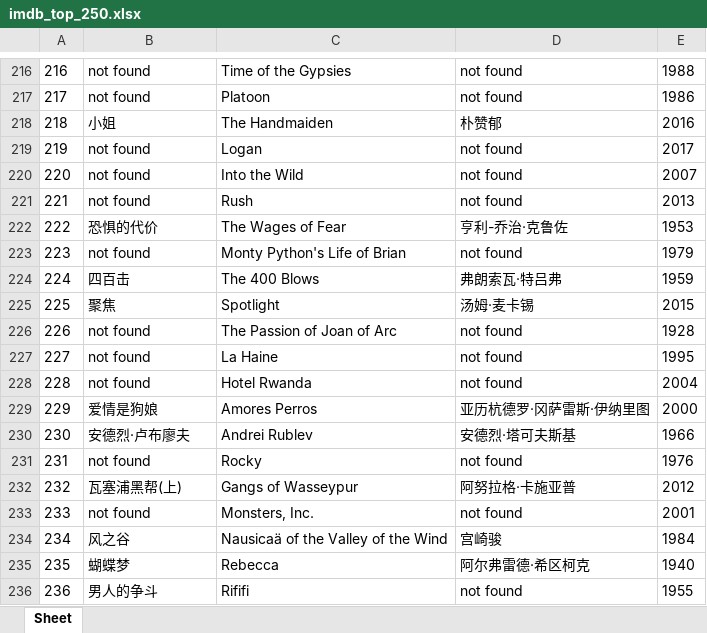
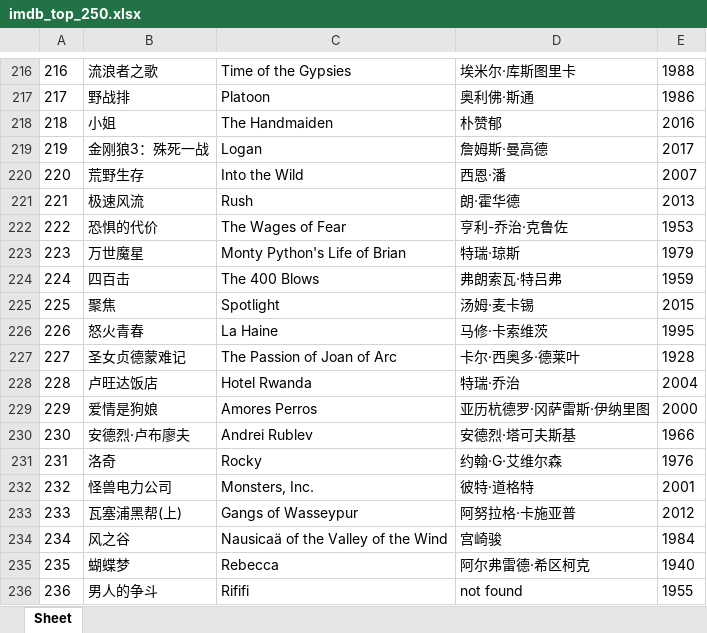
Before and after one commit to doctoroyy/Movie-IMDB-Bot, an Excel workbook: imdb_top_250.xlsx, sheet Sheet, drawn as a sheet; only a part is shown, gaps mark what is left out; values as stored, in another font and other column widths than the file's, no borders; the diff covers the shown part only; the diff names each change by its address in the sheet, - before the commit and + after, or states it on an @@ line.

```diff
--- a/imdb_top_250.xlsx (sheet Sheet)
+++ b/imdb_top_250.xlsx (sheet Sheet)
-B216: not found
+B216: 流浪者之歌
-D216: not found
+D216: 埃米尔·库斯图里卡
-B217: not found
+B217: 野战排
-D217: not found
+D217: 奥利佛·斯通
-B219: not found
+B219: 金刚狼3：殊死一战
-D219: not found
+D219: 詹姆斯·曼高德
-B220: not found
+B220: 荒野生存
-D220: not found
+D220: 西恩·潘
-B221: not found
+B221: 极速风流
-D221: not found
+D221: 朗·霍华德
-B223: not found
+B223: 万世魔星
-D223: not found
+D223: 特瑞·琼斯
-B226: not found
+B226: 怒火青春
-C226: The Passion of Joan of Arc
+C226: La Haine
-D226: not found
+D226: 马修·卡索维茨
-E226: 1928
+E226: 1995
-B227: not found
+B227: 圣女贞德蒙难记
-C227: La Haine
+C227: The Passion of Joan of Arc
-D227: not found
+D227: 卡尔·西奥多·德莱叶
-E227: 1995
+E227: 1928
-B228: not found
+B228: 卢旺达饭店
-D228: not found
+D228: 特瑞·乔治
-B231: not found
+B231: 洛奇
-D231: not found
+D231: 约翰·G·艾维尔森
-B232: 瓦塞浦黑帮(上)
+B232: 怪兽电力公司
-C232: Gangs of Wasseypur
+C232: Monsters, Inc.
-D232: 阿努拉格·卡施亚普
+D232: 彼特·道格特
-E232: 2012
+E232: 2001
-B233: not found
+B233: 瓦塞浦黑帮(上)
-C233: Monsters, Inc.
+C233: Gangs of Wasseypur
-D233: not found
+D233: 阿努拉格·卡施亚普
-E233: 2001
+E233: 2012
```
Also changed, not shown: 159 edited cells elsewhere in this sheet, 1 other file.
